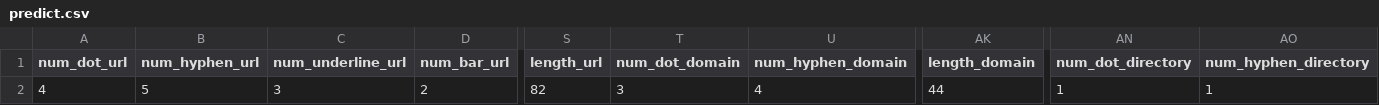
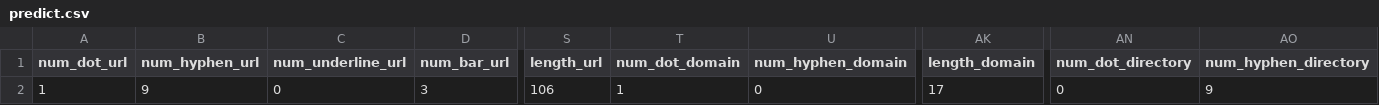
Before and after one commit to chimeyrock999/PhishingURLDetection, a CSV file: app/dataset_gender/predict.csv, drawn as a sheet; only a part is shown, gaps mark what is left out; the diff covers the shown part only; the diff names each change by its address in the sheet, - before the commit and + after, or states it on an @@ line.

```diff
--- a/app/dataset_gender/predict.csv
+++ b/app/dataset_gender/predict.csv
-A2 (num_dot_url): 4
+A2 (num_dot_url): 1
-B2 (num_hyphen_url): 5
+B2 (num_hyphen_url): 9
-C2 (num_underline_url): 3
+C2 (num_underline_url): 0
-D2 (num_bar_url): 2
+D2 (num_bar_url): 3
-S2 (length_url): 82
+S2 (length_url): 106
-T2 (num_dot_domain): 3
+T2 (num_dot_domain): 1
-U2 (num_hyphen_domain): 4
+U2 (num_hyphen_domain): 0
-AK2 (length_domain): 44
+AK2 (length_domain): 17
-AN2 (num_dot_directory): 1
+AN2 (num_dot_directory): 0
-AO2 (num_hyphen_directory): 1
+AO2 (num_hyphen_directory): 9
```
Also changed, not shown: 17 edited cells elsewhere in this file, 2 other files.
